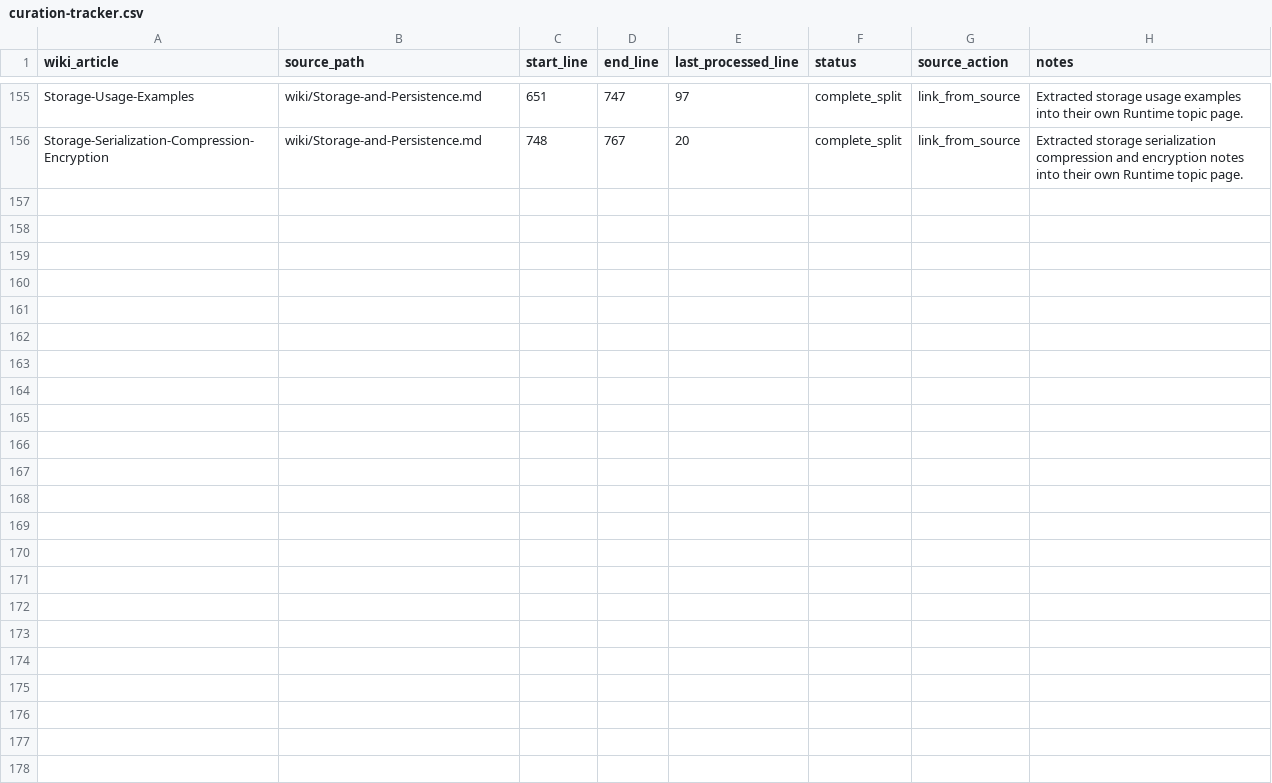
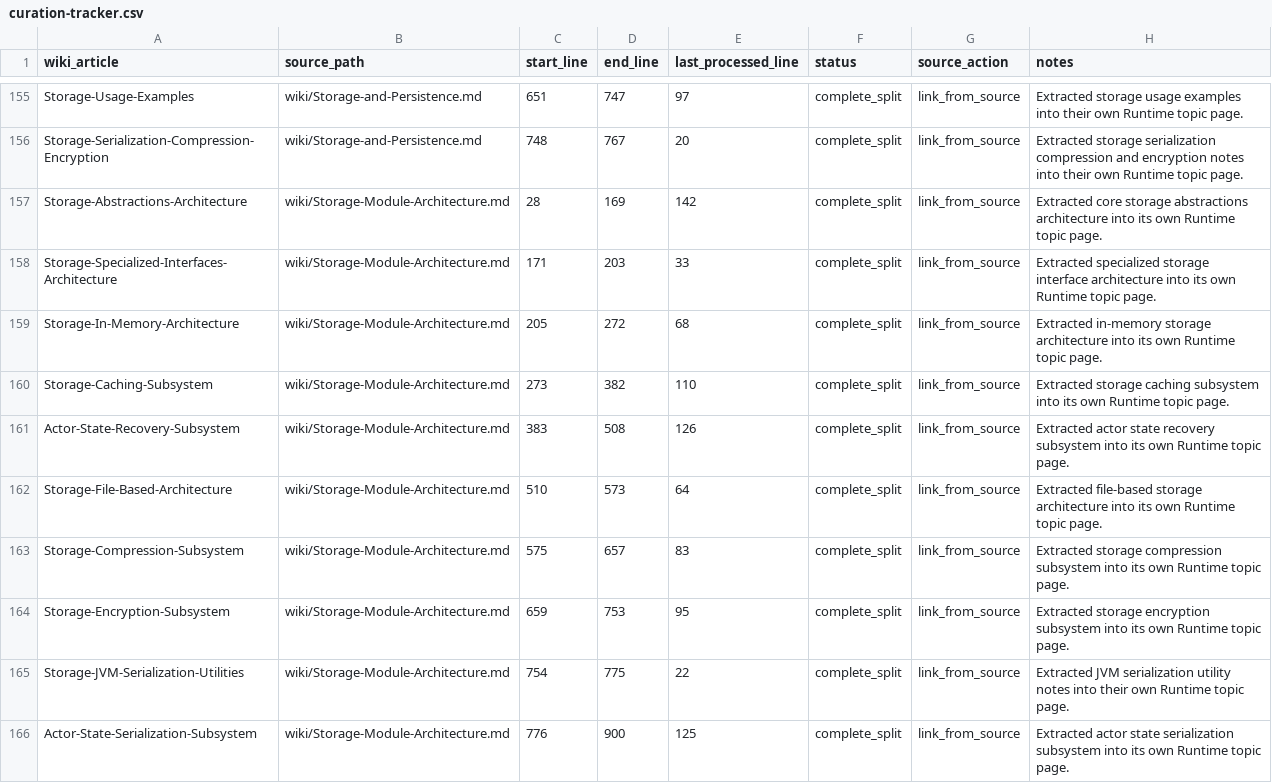
Before and after one commit to SolaceHarmony/SolaceCore, a CSV file: wiki/curation-tracker.csv, drawn as a sheet; only a part is shown, gaps mark what is left out; the diff names each change by its address in the sheet, - before the commit and + after, or states it on an @@ line.

Commit message:
Split storage module architecture subsystems

```diff
--- a/wiki/curation-tracker.csv
+++ b/wiki/curation-tracker.csv
+row 157: Storage-Abstractions-Architecture | wiki/Storage-Module-Architecture.md | 28 | 169 | 142 | complete_split | link_from_source | Extracted core storage abstractions architecture into its own Runtime topic page.
+row 158: Storage-Specialized-Interfaces-Architecture | wiki/Storage-Module-Architecture.md | 171 | 203 | 33 | complete_split | link_from_source | Extracted specialized storage interface architecture into its own Runtime topic page.
+row 159: Storage-In-Memory-Architecture | wiki/Storage-Module-Architecture.md | 205 | 272 | 68 | complete_split | link_from_source | Extracted in-memory storage architecture into its own Runtime topic page.
+row 160: Storage-Caching-Subsystem | wiki/Storage-Module-Architecture.md | 273 | 382 | 110 | complete_split | link_from_source | Extracted storage caching subsystem into its own Runtime topic page.
+row 161: Actor-State-Recovery-Subsystem | wiki/Storage-Module-Architecture.md | 383 | 508 | 126 | complete_split | link_from_source | Extracted actor state recovery subsystem into its own Runtime topic page.
+row 162: Storage-File-Based-Architecture | wiki/Storage-Module-Architecture.md | 510 | 573 | 64 | complete_split | link_from_source | Extracted file-based storage architecture into its own Runtime topic page.
+row 163: Storage-Compression-Subsystem | wiki/Storage-Module-Architecture.md | 575 | 657 | 83 | complete_split | link_from_source | Extracted storage compression subsystem into its own Runtime topic page.
+row 164: Storage-Encryption-Subsystem | wiki/Storage-Module-Architecture.md | 659 | 753 | 95 | complete_split | link_from_source | Extracted storage encryption subsystem into its own Runtime topic page.
+row 165: Storage-JVM-Serialization-Utilities | wiki/Storage-Module-Architecture.md | 754 | 775 | 22 | complete_split | link_from_source | Extracted JVM serialization utility notes into their own Runtime topic page.
+row 166: Actor-State-Serialization-Subsystem | wiki/Storage-Module-Architecture.md | 776 | 900 | 125 | complete_split | link_from_source | Extracted actor state serialization subsystem into its own Runtime topic page.
```
Also changed, not shown: wiki/crosslink-tracker.csv, 12 other files.
